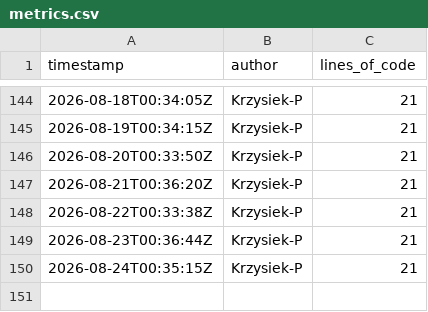
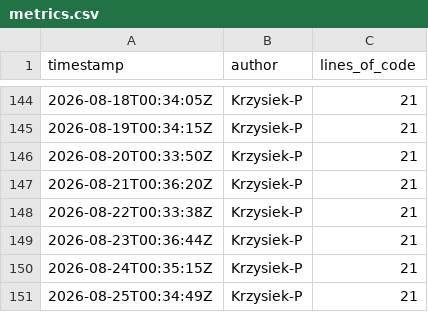
Before and after one commit to OctoTS/OctoTS-demo, a CSV file: metrics.csv, drawn as a sheet; only a part is shown, gaps mark what is left out.

```diff
--- a/metrics.csv
+++ b/metrics.csv
@@ -150 +150,2 @@ timestamp,author,lines_of_code
 2026-08-24T00:35:15Z,Krzysiek-P,21
+2026-08-25T00:34:49Z,Krzysiek-P,21
```
